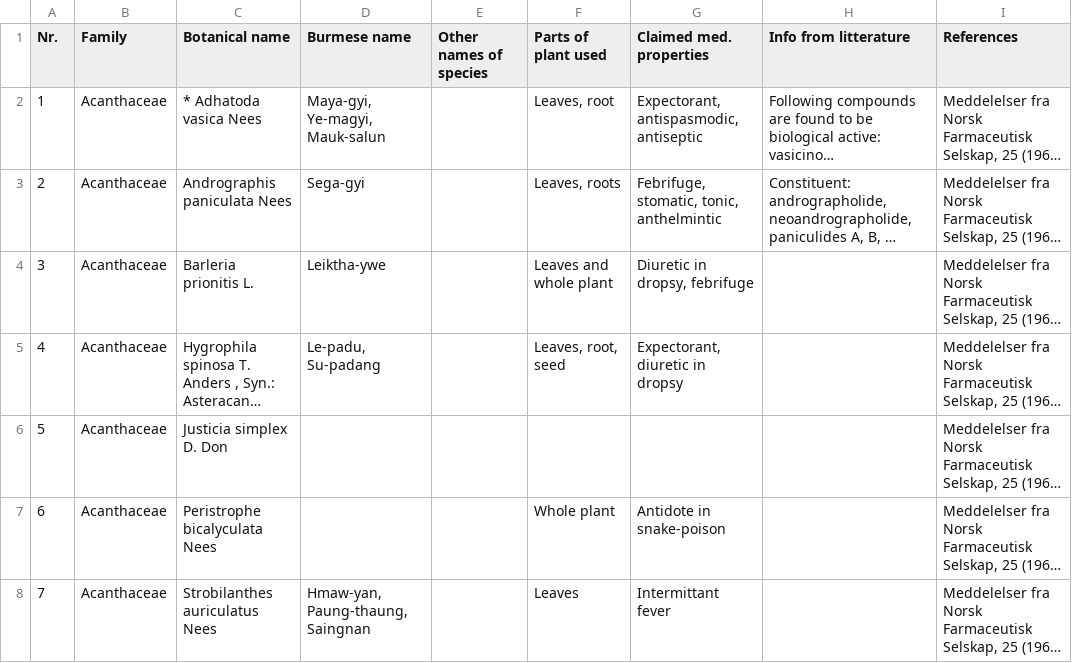
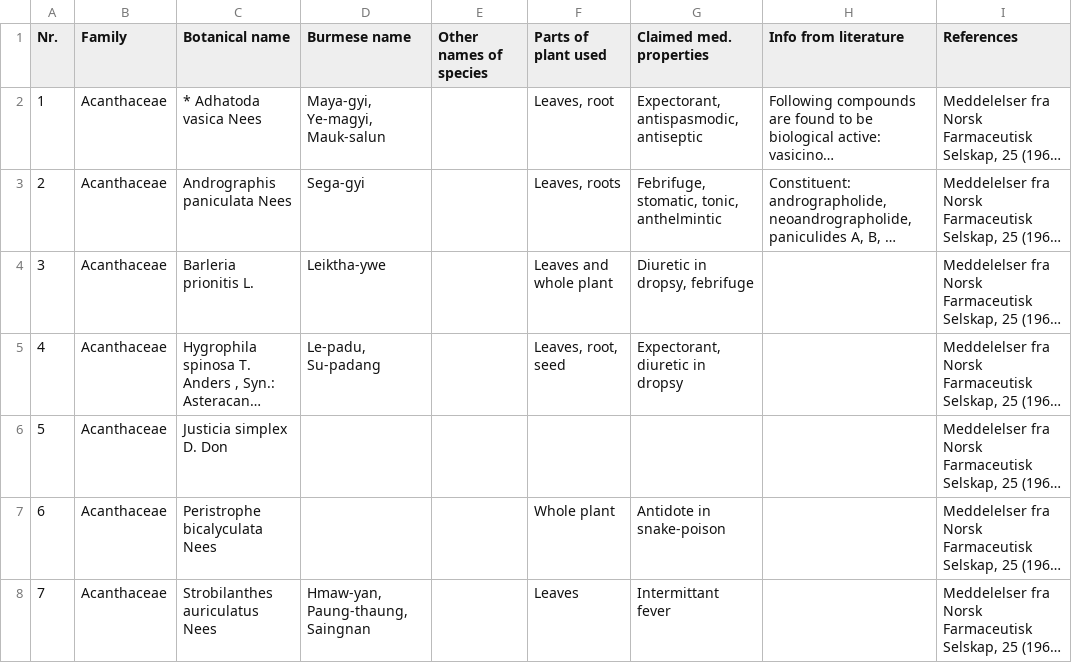
Before and after one commit to uio-library/drogesamlinger, a CSV file: burmasamlingen.csv, drawn as a sheet; only a part is shown; long unchanged cells end in …; the diff names each change by its address in the sheet, - before the commit and + after, or states it on an @@ line.

Commit message:
Fix typo

```diff
--- a/burmasamlingen.csv
+++ b/burmasamlingen.csv
-H1: Info from litterature
+H1: Info from literature
```
Also changed, not shown: 1 other file.
